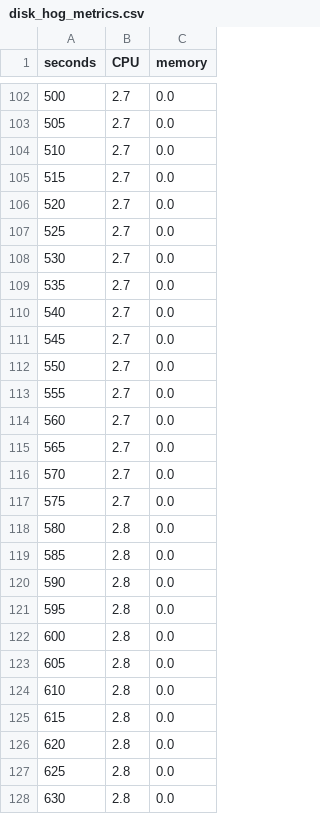
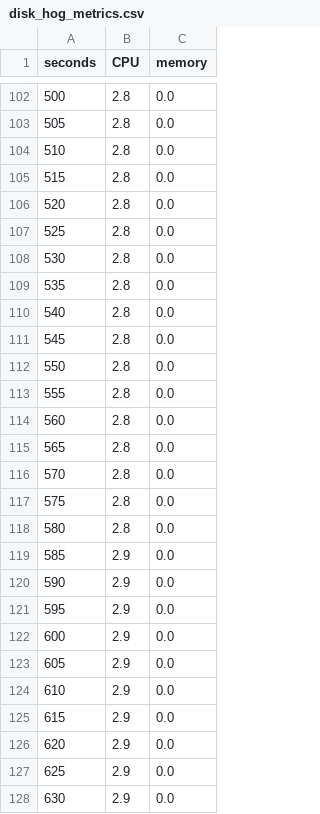
Before and after one commit to aze6809/iste444-project1, a CSV file: trial-run/disk_hog_metrics.csv, drawn as a sheet; only a part is shown, gaps mark what is left out; the diff covers the shown part only.

```diff
--- a/trial-run/disk_hog_metrics.csv
+++ b/trial-run/disk_hog_metrics.csv
@@ -102,27 +102,27 @@ seconds,CPU,memory
-500, 2.7, 0.0
-505, 2.7, 0.0
-510, 2.7, 0.0
-515, 2.7, 0.0
-520, 2.7, 0.0
-525, 2.7, 0.0
-530, 2.7, 0.0
-535, 2.7, 0.0
-540, 2.7, 0.0
-545, 2.7, 0.0
-550, 2.7, 0.0
-555, 2.7, 0.0
-560, 2.7, 0.0
-565, 2.7, 0.0
-570, 2.7, 0.0
-575, 2.7, 0.0
+500, 2.8, 0.0
+505, 2.8, 0.0
+510, 2.8, 0.0
+515, 2.8, 0.0
+520, 2.8, 0.0
+525, 2.8, 0.0
+530, 2.8, 0.0
+535, 2.8, 0.0
+540, 2.8, 0.0
+545, 2.8, 0.0
+550, 2.8, 0.0
+555, 2.8, 0.0
+560, 2.8, 0.0
+565, 2.8, 0.0
+570, 2.8, 0.0
+575, 2.8, 0.0
 580, 2.8, 0.0
-585, 2.8, 0.0
-590, 2.8, 0.0
-595, 2.8, 0.0
-600, 2.8, 0.0
-605, 2.8, 0.0
-610, 2.8, 0.0
-615, 2.8, 0.0
-620, 2.8, 0.0
-625, 2.8, 0.0
-630, 2.8, 0.0
+585, 2.9, 0.0
+590, 2.9, 0.0
+595, 2.9, 0.0
+600, 2.9, 0.0
+605, 2.9, 0.0
+610, 2.9, 0.0
+615, 2.9, 0.0
+620, 2.9, 0.0
+625, 2.9, 0.0
+630, 2.9, 0.0
```
Also changed, not shown: 106 edited cells elsewhere in this file, trial-run/cpu_hog_metrics.csv, trial-run/memory_hog_leak_metrics.csv, 2 other files.
